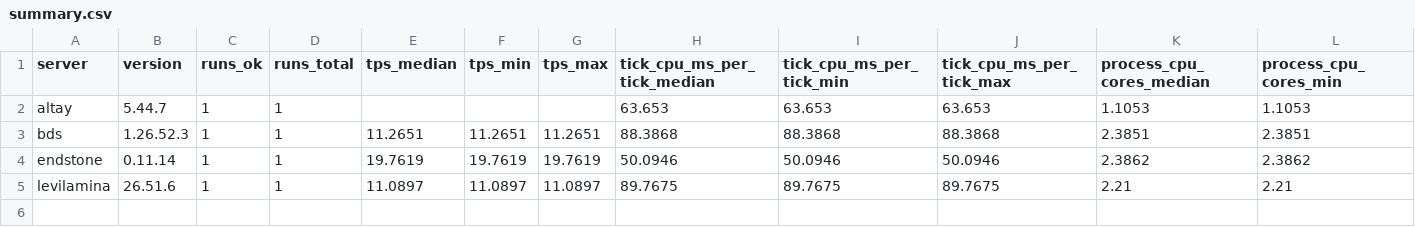
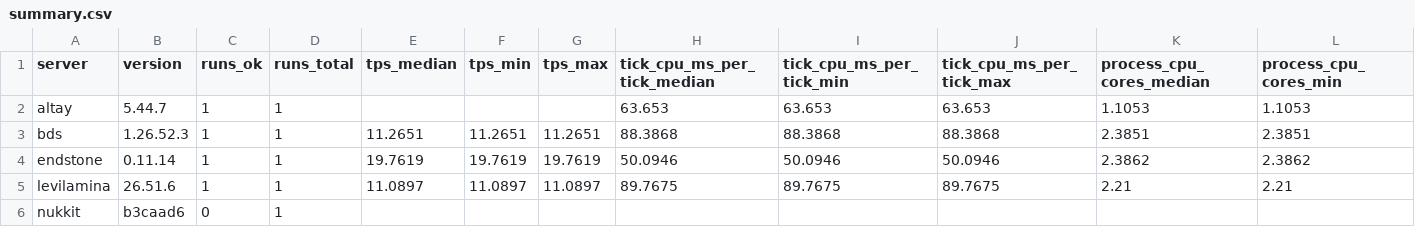
Before and after one commit to EndstoneMC/bedrock-bench, a CSV file: results/spread-100/summary.csv, drawn as a sheet; only a part is shown; rows hold the shown columns only; the diff names each change by its address in the sheet, - before the commit and + after, or states it on an @@ line.

Commit message:
Add spread-100 results after 5 runs (latest nukkit@b3caad6)

```diff
--- a/results/spread-100/summary.csv
+++ b/results/spread-100/summary.csv
+row 6: nukkit | b3caad6 | 0 | 1
```
Also changed, not shown: 25 other files.
